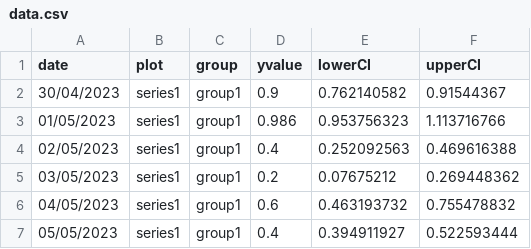
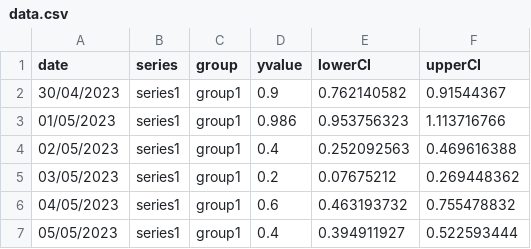
Before and after one commit to ONSvisual/Charts, a CSV file: dot-plot-with-ci-sm/data.csv, drawn as a sheet; only a part is shown.

```diff
--- a/dot-plot-with-ci-sm/data.csv
+++ b/dot-plot-with-ci-sm/data.csv
@@ -1,2 +1,2 @@
-date,plot,group,yvalue,lowerCI,upperCI
+date,series,group,yvalue,lowerCI,upperCI
 30/04/2023,series1,group1,0.9,0.762140582,0.91544367
```
Also changed, not shown: dot-plot-with-ci-sm/datanumeric.csv, 15 other files.
